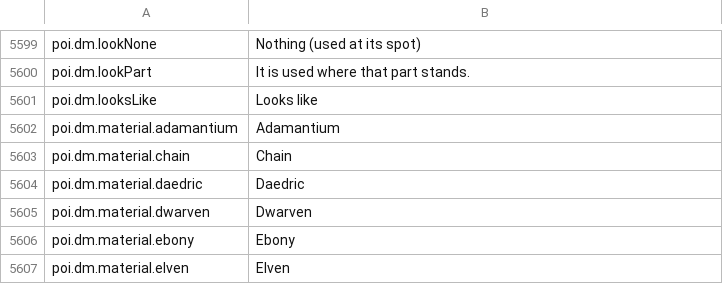
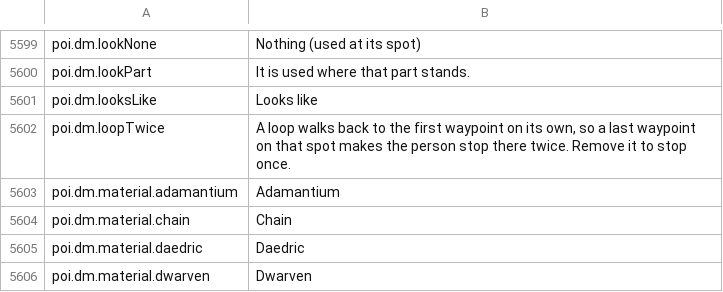
Before and after one commit to Killbow/bunnyfall, a CSV file: locales/en/Port_Strings.csv, drawn as a sheet; only a part is shown, gaps mark what is left out; the shorter side is filled out with more unchanged rows.

Commit message:
POI editor: Say when a loop stops twice on its first spot
A route set to Loop whose last waypoint sat on the first one's spot made the person wait there twice, and the editor did not say why. The route form now says so and how to stop there once.

```diff
--- a/locales/en/Port_Strings.csv
+++ b/locales/en/Port_Strings.csv
@@ -5601,2 +5601,3 @@ poi.dm.lookPart,"It is used where that part stands."
 poi.dm.looksLike,"Looks like"
+poi.dm.loopTwice,"A loop walks back to the first waypoint on its own, so a last waypoint on that spot makes the person stop there twice. Remove it to stop once."
 poi.dm.material.adamantium,"Adamantium"
```
Also changed, not shown: 3 other files.
